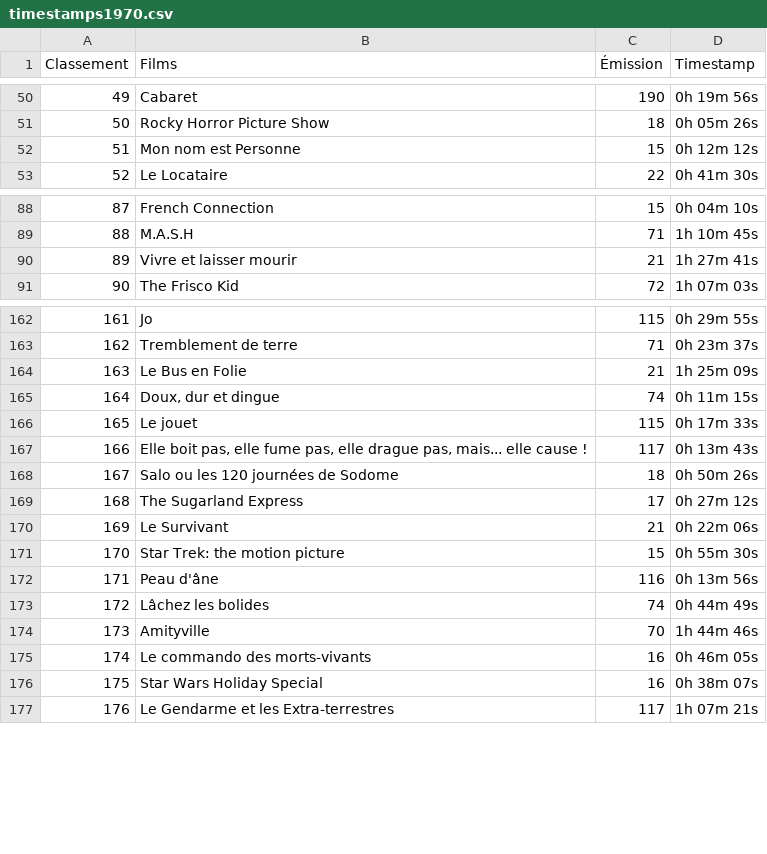
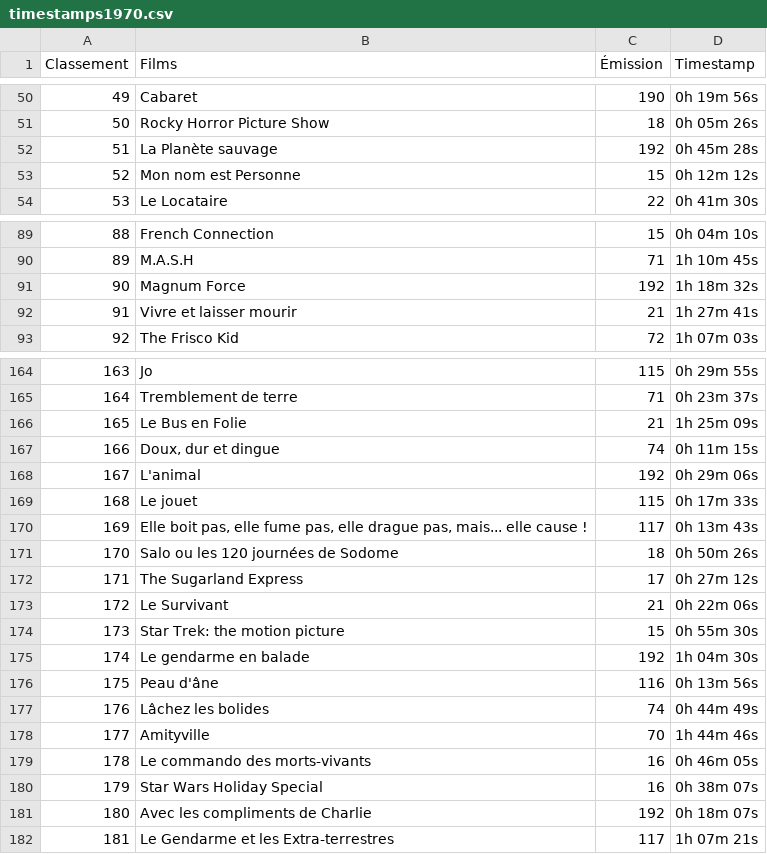
Before and after one commit to supercinemarbre/supercinemarbre.github.io, a CSV file: importer/data/timestamps1970.csv, drawn as a sheet; only a part is shown, gaps mark what is left out; addresses are those after the commit; the diff names each change by its address in the sheet, - before the commit and + after, or states it on an @@ line.

```diff
--- a/importer/data/timestamps1970.csv
+++ b/importer/data/timestamps1970.csv
+row 52: 51 | La Planète sauvage | 192 | 0h 45m 28s
@@ column A (Classement) renumbered from row 53 down @@
+row 91: 90 | Magnum Force | 192 | 1h 18m 32s
+row 168: 167 | L'animal | 192 | 0h 29m 06s
+row 175: 174 | Le gendarme en balade | 192 | 1h 04m 30s
+row 181: 180 | Avec les compliments de Charlie | 192 | 0h 18m 07s
```
Also changed, not shown: 6 other files.
